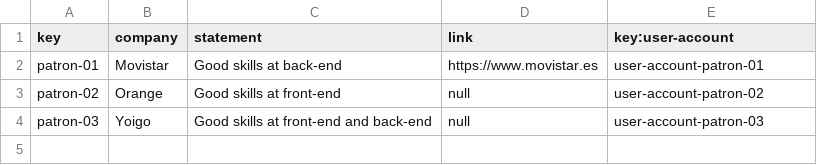
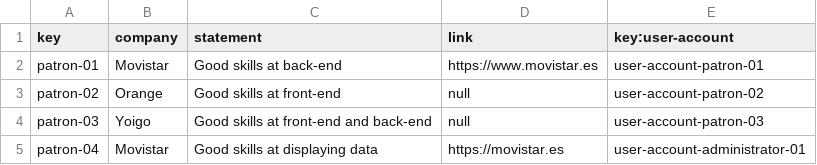
Before and after one commit to marinaramirofde/Acme-Toolkits-1, a CSV file: src/main/webapp/WEB-INF/resources/sample-data/patron.csv, drawn as a sheet.

Commit message:
Task 013: fixed error about user accounts

```diff
--- a/src/main/webapp/WEB-INF/resources/sample-data/patron.csv
+++ b/src/main/webapp/WEB-INF/resources/sample-data/patron.csv
@@ -4 +4,2 @@ patron-02,Orange,Good skills at front-end,null,user-account-patron-02
 patron-03,Yoigo,Good skills at front-end and back-end,null,user-account-patron-03
+patron-04, Movistar, Good skills at displaying data,https://movistar.es,user-account-administrator-01
```
Also changed, not shown: src/main/webapp/WEB-INF/resources/sample-data/inventor.csv, 8 other files.
